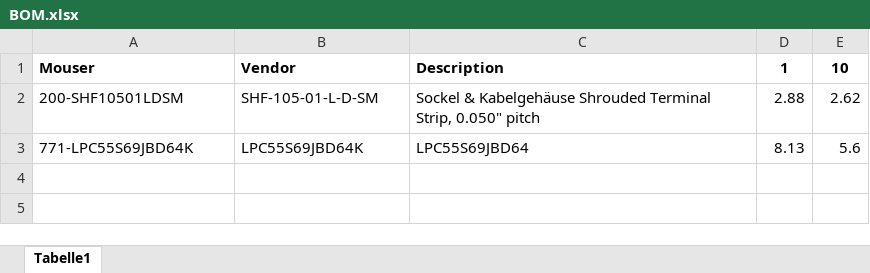
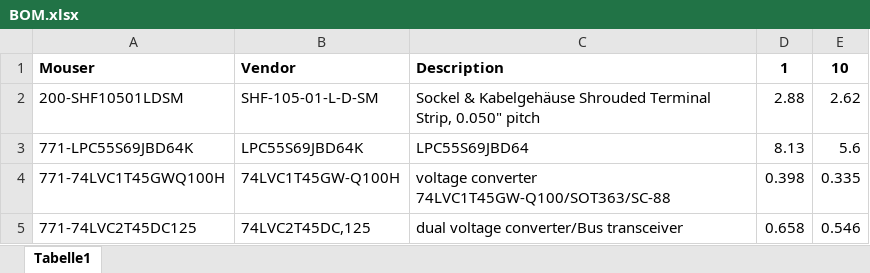
Before and after one commit to ErichStyger/McuLink-Mini, an Excel workbook: hardware/KiCad/MCU-Link-Drone/bom/BOM.xlsx, sheet Tabelle1, drawn as a sheet; values as stored, in another font and other column widths than the file's, no borders; the diff names each change by its address in the sheet, - before the commit and + after, or states it on an @@ line.

Commit message:
updated BOM

```diff
--- a/hardware/KiCad/MCU-Link-Drone/bom/BOM.xlsx (sheet Tabelle1)
+++ b/hardware/KiCad/MCU-Link-Drone/bom/BOM.xlsx (sheet Tabelle1)
+row 4: 771-74LVC1T45GWQ100H | 74LVC1T45GW-Q100H | voltage converter 74LVC1T45GW-Q100/SOT363/SC-88 | 0.398 | 0.335
+row 5: 771-74LVC2T45DC125 | 74LVC2T45DC,125 | dual voltage converter/Bus transceiver | 0.658 | 0.546
```
